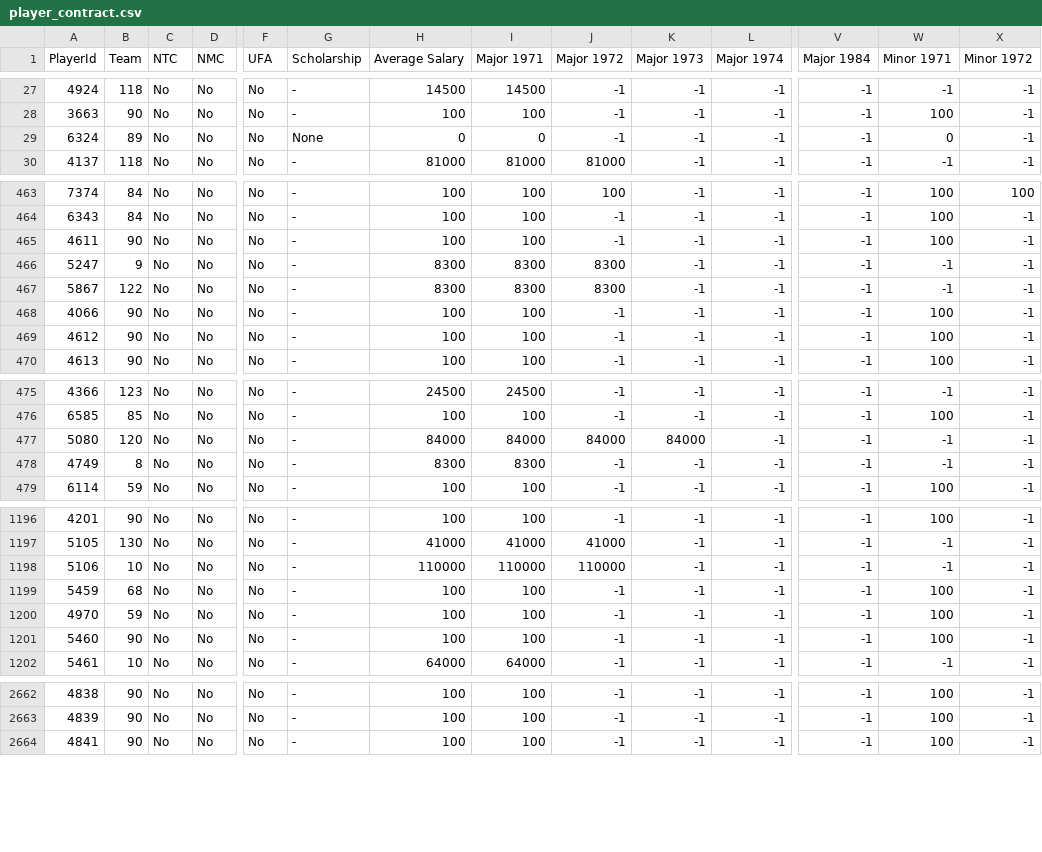
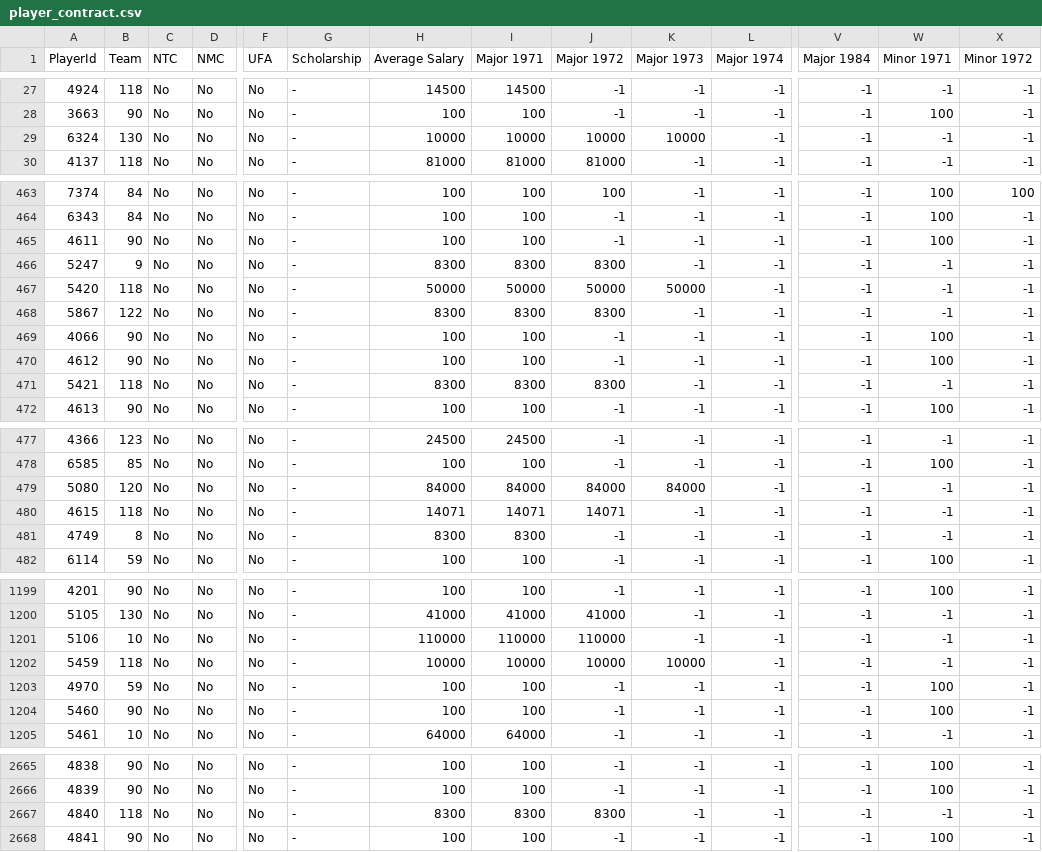
Before and after one commit to BoiledEgg1974/boys-of-winter-hockey-website, a CSV file: data/imports/raw/bowl_historical/player_contract.csv, drawn as a sheet; only a part is shown, gaps mark what is left out; addresses are those after the commit; rows hold the shown columns only; the diff covers the shown part only; the diff names each change by its address in the sheet, - before the commit and + after, or states it on an @@ line.

```diff
--- a/data/imports/raw/bowl_historical/player_contract.csv
+++ b/data/imports/raw/bowl_historical/player_contract.csv
-B29 (Team): 89
+B29 (Team): 130
-G29 (Scholarship): None
+G29 (Scholarship): -
-H29 (Average Salary): 0
+H29 (Average Salary): 10000
-I29 (Major 1971): 0
+I29 (Major 1971): 10000
-J29 (Major 1972): -1
+J29 (Major 1972): 10000
-K29 (Major 1973): -1
+K29 (Major 1973): 10000
-W29 (Minor 1971): 0
+W29 (Minor 1971): -1
+row 467: 5420 | 118 | No | No | No | - | 50000 | 50000 | 50000 | 50000 | -1 | -1 | -1 | -1
+row 471: 5421 | 118 | No | No | No | - | 8300 | 8300 | 8300 | -1 | -1 | -1 | -1 | -1
+row 480: 4615 | 118 | No | No | No | - | 14071 | 14071 | 14071 | -1 | -1 | -1 | -1 | -1
-B1202 (Team): 68
+B1202 (Team): 118
-H1202 (Average Salary): 100
+H1202 (Average Salary): 10000
-I1202 (Major 1971): 100
+I1202 (Major 1971): 10000
-J1202 (Major 1972): -1
+J1202 (Major 1972): 10000
-K1202 (Major 1973): -1
+K1202 (Major 1973): 10000
-W1202 (Minor 1971): 100
+W1202 (Minor 1971): -1
+row 2667: 4840 | 118 | No | No | No | - | 8300 | 8300 | 8300 | -1 | -1 | -1 | -1 | -1
```
Also changed, not shown: 6 edited cells elsewhere in this file, data/imports/raw/bowl_cap/boxscore_summary.csv, data/imports/raw/bowl_cap/player_goalie_career_stats_rs.csv, 31 other files.
